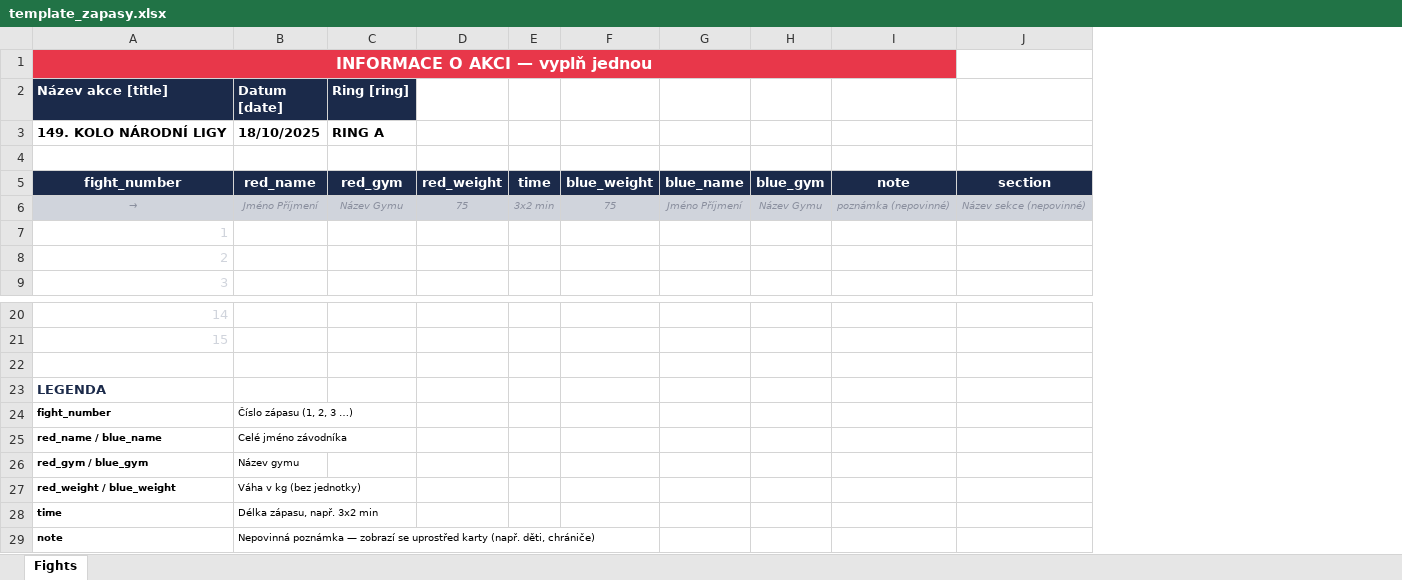
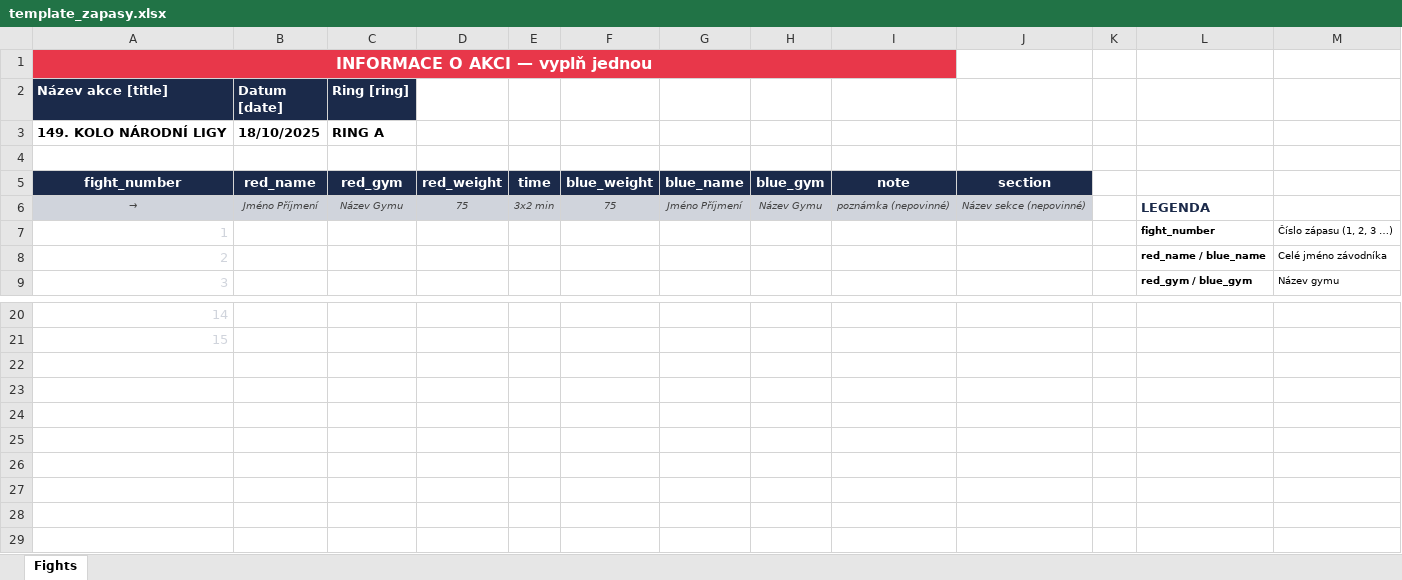
Before and after one commit to haklberry/fight-card-generator, an Excel workbook: template_zapasy.xlsx, sheet Fights, drawn as a sheet; only a part is shown, gaps mark what is left out; values as stored, in another font and other column widths than the file's, no borders; charts and pictures not drawn; removed rows and columns are numbered as before the commit, all else as after; the diff names each change by its address in the sheet, - before the commit and + after, or states it on an @@ line.

```diff
--- a/template_zapasy.xlsx (sheet Fights)
+++ b/template_zapasy.xlsx (sheet Fights)
+column K, empty
+column L, rows 6-9: LEGENDA | fight_number | red_name / blue_name | red_gym / blue_gym
+column M, rows 7-9: Číslo zápasu (1, 2, 3 …) | Celé jméno závodníka | Název gymu
-A6:J6 text colour: #8A8F9E
+A6:J6 text colour: #434343
-row 22: (empty)
-row 23: LEGENDA
-row 24: fight_number | Číslo zápasu (1, 2, 3 …)
-row 25: red_name / blue_name | Celé jméno závodníka
-row 26: red_gym / blue_gym | Název gymu
-row 27: red_weight / blue_weight | Váha v kg (bez jednotky)
-row 28: time | Délka zápasu, např. 3x2 min
-row 29: note | Nepovinná poznámka — zobrazí se uprostřed karty (např. děti, chrániče)
```
Also changed, not shown: charts or pictures, 2 other files.
